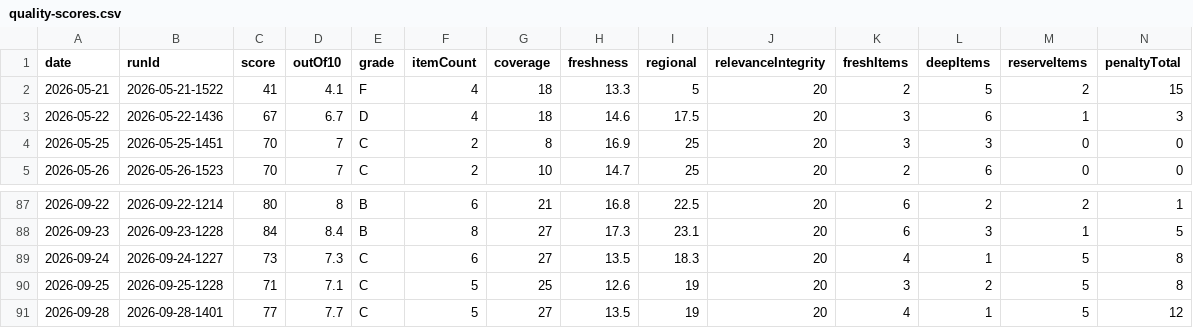
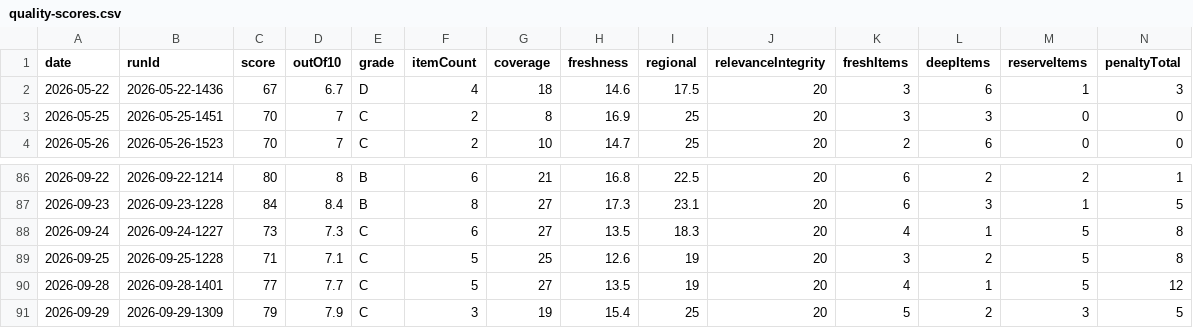
Before and after one commit to woodmont-industrial/Woodmont-Industrial-News-Briefing, a CSV file: docs/quality-scores.csv, drawn as a sheet; only a part is shown, gaps mark what is left out; removed rows and columns are numbered as before the commit, all else as after; rows hold the shown columns only; the diff names each change by its address in the sheet, - before the commit and + after, or states it on an @@ line.

```diff
--- a/docs/quality-scores.csv
+++ b/docs/quality-scores.csv
-row 2: 2026-05-21 | 2026-05-21-1522 | 41 | 4.1 | F | 4 | 18 | 13.3 | 5 | 20 | 2 | 5 | 2 | 15
+row 91: 2026-09-29 | 2026-09-29-1309 | 79 | 7.9 | C | 3 | 19 | 15.4 | 25 | 20 | 5 | 2 | 3 | 5
```
Also changed, not shown: docs/daily-logic-impact.csv, 6 other files.
